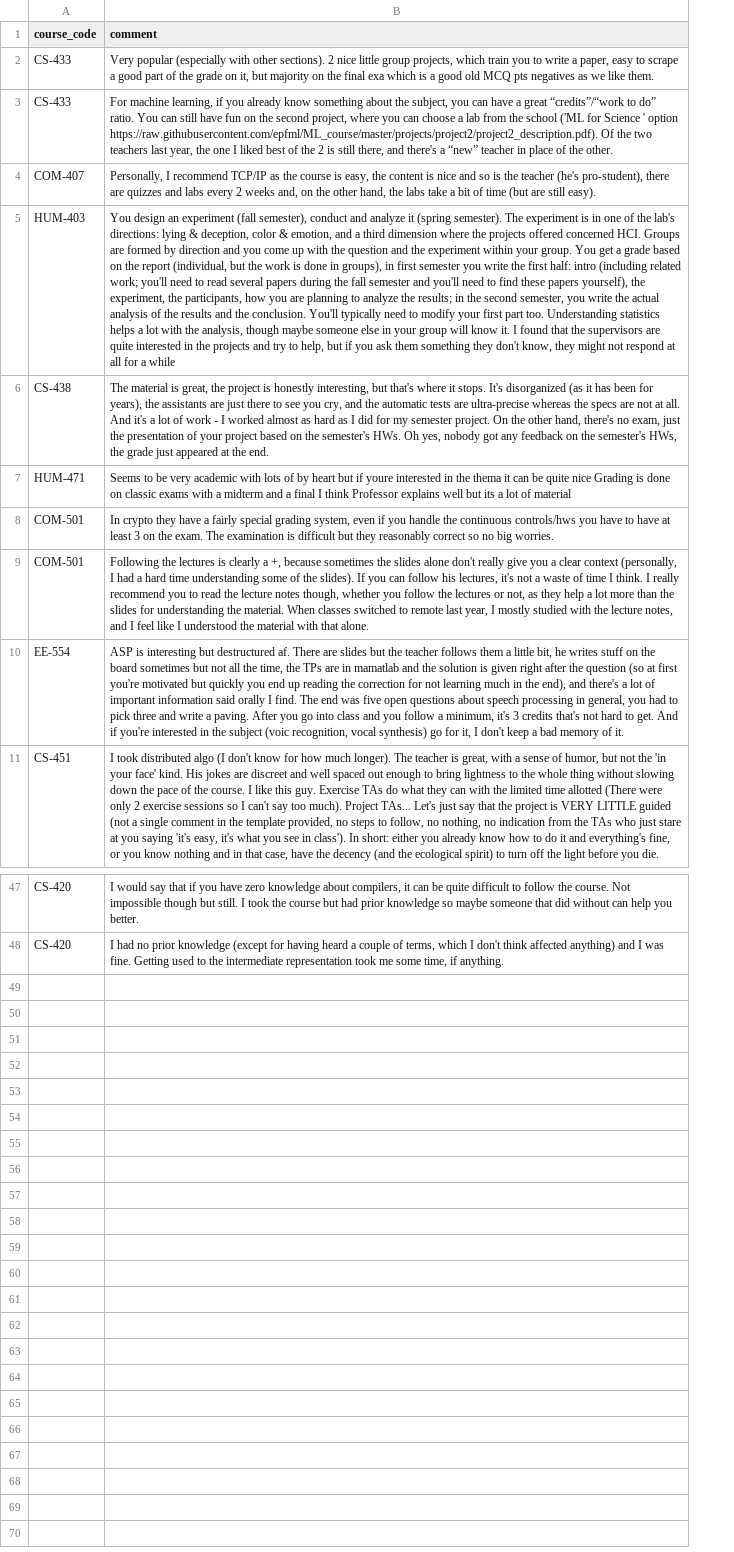
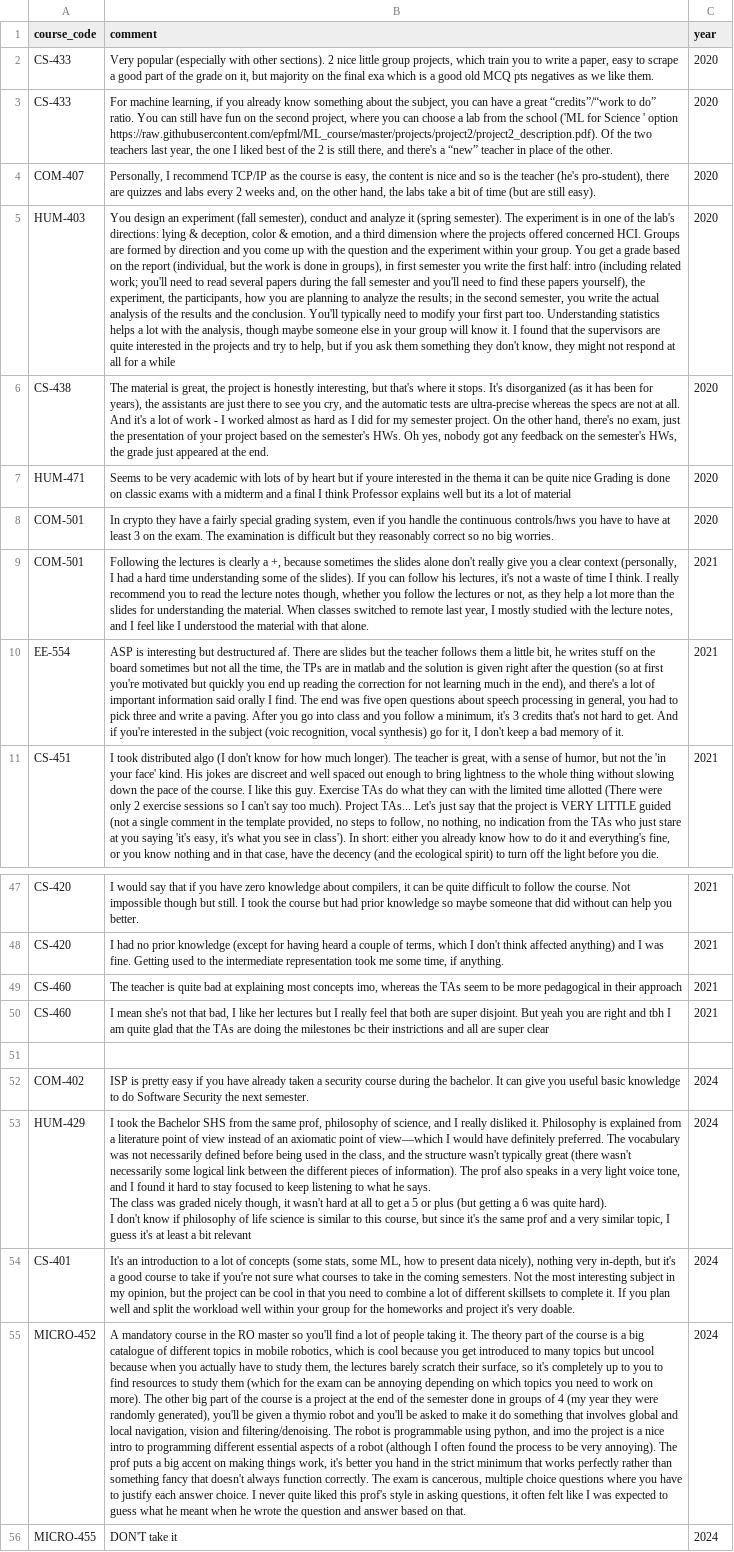
Before and after one commit to kvrancic/chillordrill, a CSV file: backend/scrapping/data/telegram_group.csv, drawn as a sheet; only a part is shown, gaps mark what is left out; ↵ is a line break in a cell; the diff names each change by its address in the sheet, - before the commit and + after, or states it on an @@ line.

Commit message:
More data added

```diff
--- a/backend/scrapping/data/telegram_group.csv
+++ b/backend/scrapping/data/telegram_group.csv
+column C (year), rows 2-11: 2020 | 2020 | 2020 | 2020 | 2020 | 2020 | 2020 | 2021 | 2021 | 2021; rows 47-48: 2021 | 2021
-B10 (comment): …are in mamatlab and the…
+B10 (comment): …are in matlab and the…
+row 49: CS-460 | The teacher is quite bad at explaining most concepts imo, whereas the TAs seem to be more pedagogical in their approach | 2021
+row 50: CS-460 | I mean she's not that bad, I like her lectures but I really feel that both are super disjoint. But yeah you are right and tbh I am quite glad that the TAs are doing the milestones bc their instrictions and all are super clear | 2021
+row 51: (empty)
+row 52: COM-402 | ISP is pretty easy if you have already taken a security course during the bachelor. It can give you useful basic knowledge to do Software Security the next semester. | 2024
+row 53: HUM-429 | I took the Bachelor SHS from the same prof, philosophy of science, and I really disliked it. Philosophy is explained from a literature point of view instead of an axiomatic point of view—which I would have definitely preferred. The vocabulary was not necessarily defined before being used in the class, and the structure wasn't typically great (there wasn't necessarily some logical link between the different pieces of information). The prof also speaks in a very light voice tone, and I found it hard to stay focused to keep listening to what he says. ↵ The class was graded nicely though, it wasn't hard at all to get a 5 or plus (but getting a 6 was quite hard). ↵ I don't know if philosophy of life science is similar to this course, but since it's the same prof and a very similar topic, I guess it's at least a bit relevant | 2024
+row 54: CS-401 | It's an introduction to a lot of concepts (some stats, some ML, how to present data nicely), nothing very in-depth, but it's a good course to take if you're not sure what courses to take in the coming semesters. Not the most interesting subject in my opinion, but the project can be cool in that you need to combine a lot of different skillsets to complete it. If you plan well and split the workload well within your group for the homeworks and project it's very doable. | 2024
+row 55: MICRO-452 | A mandatory course in the RO master so you'll find a lot of people taking it. The theory part of the course is a big catalogue of different topics in mobile robotics, which is cool because you get introduced to many topics but uncool because when you actually have to study them, the lectures barely scratch their surface, so it's completely up to you to find resources to study them (which for the exam can be annoying depending on which topics you need to work on more). The other big part of the course is a project at the end of the semester done in groups of 4 (my year they were randomly generated), you'll be given a thymio robot and you'll be asked to make it do something that involves global and local navigation, vision and filtering/denoising. The robot is programmable using python, and imo the project is a nice intro to programming different essential aspects of a robot (although I often found the process to be very annoying). The prof puts a big accent on making things work, it's better you hand in the strict minimum that works perfectly rather than something fancy that doesn't always function correctly. The exam is cancerous, multiple choice questions where you have to justify each answer choice. I never quite liked this prof's style in asking questions, it often felt like I was expected to guess what he meant when he wrote the question and answer based on that. | 2024
+row 56: MICRO-455 | DON'T take it | 2024
```
